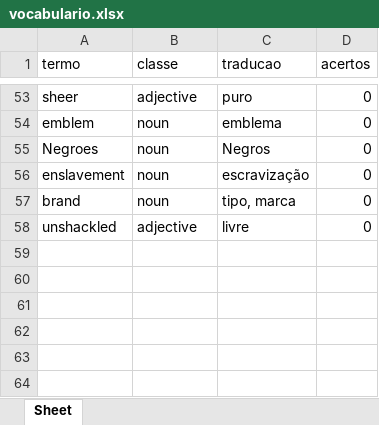
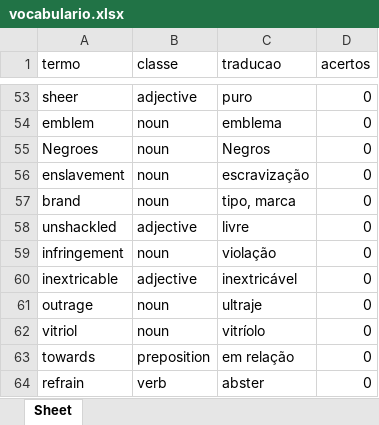
Before and after one commit to Lucas-Oliveira-wd/english_learnig, an Excel workbook: banco_de_dados/vocabulario.xlsx, sheet Sheet, drawn as a sheet; only a part is shown, gaps mark what is left out; values as stored, in another font and other column widths than the file's, no borders; the diff names each change by its address in the sheet, - before the commit and + after, or states it on an @@ line.

Commit message:
:up: commit antes de formatar

```diff
--- a/banco_de_dados/vocabulario.xlsx (sheet Sheet)
+++ b/banco_de_dados/vocabulario.xlsx (sheet Sheet)
+row 59: infringement | noun | violação | 0
+row 60: inextricable | adjective | inextricável | 0
+row 61: outrage | noun | ultraje | 0
+row 62: vitriol | noun | vitríolo | 0
+row 63: towards | preposition | em relação | 0
+row 64: refrain | verb | abster | 0
```
